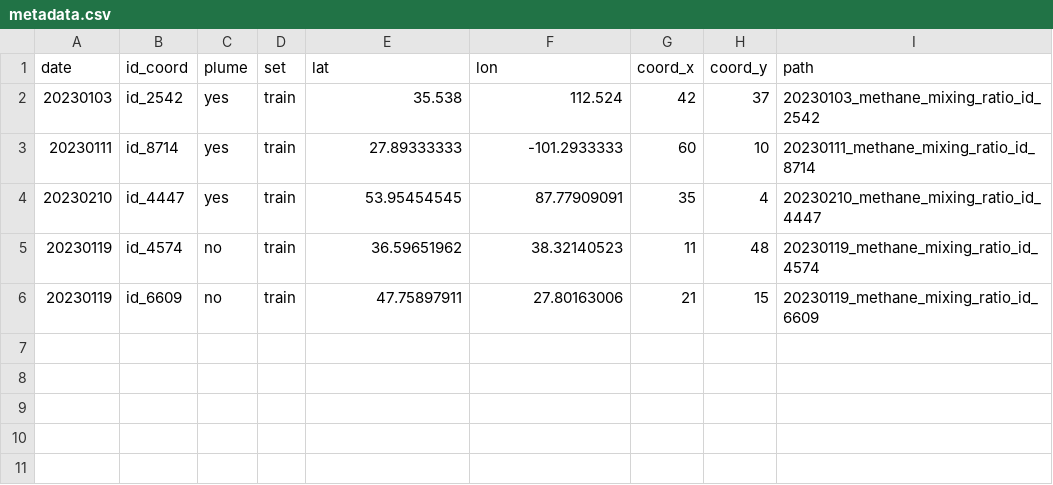
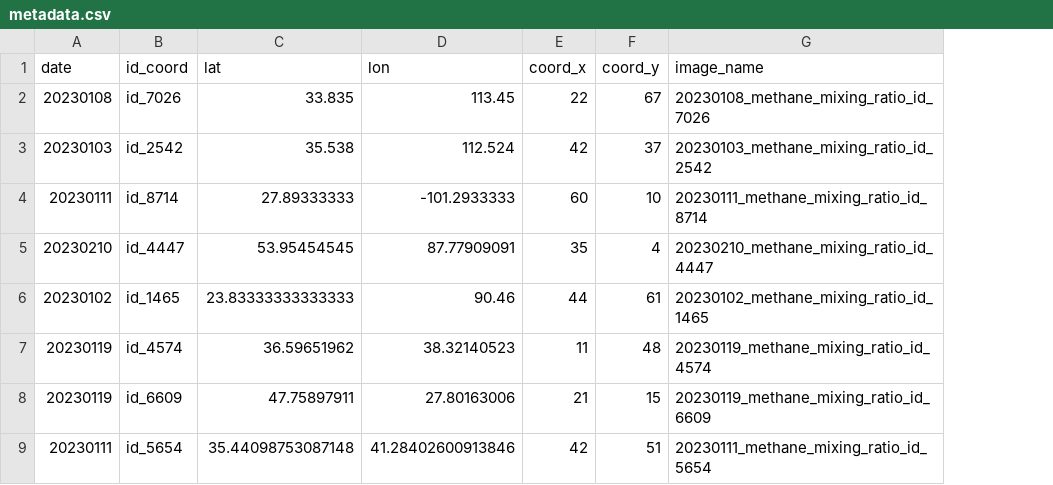
Before and after one commit to adel-R/QB-AI-for-Good, a CSV file: resources/streamlit_demo/metadata.csv, drawn as a sheet; removed rows and columns are numbered as before the commit, all else as after; the diff names each change by its address in the sheet, - before the commit and + after, or states it on an @@ line.

```diff
--- a/resources/streamlit_demo/metadata.csv
+++ b/resources/streamlit_demo/metadata.csv
-column C (plume), rows 2-6: yes | yes | yes | no | no
-column D (set), rows 2-6: all train
-G1: path
+G1: image_name
+row 2: 20230108 | id_7026 | 33.835 | 113.45 | 22 | 67 | 20230108_methane_mixing_ratio_id_7026
+row 6: 20230102 | id_1465 | 23.83333333333333 | 90.46 | 44 | 61 | 20230102_methane_mixing_ratio_id_1465
+row 9: 20230111 | id_5654 | 35.44098753087148 | 41.28402600913846 | 42 | 51 | 20230111_methane_mixing_ratio_id_5654
```
Also changed, not shown: 6 other files.
